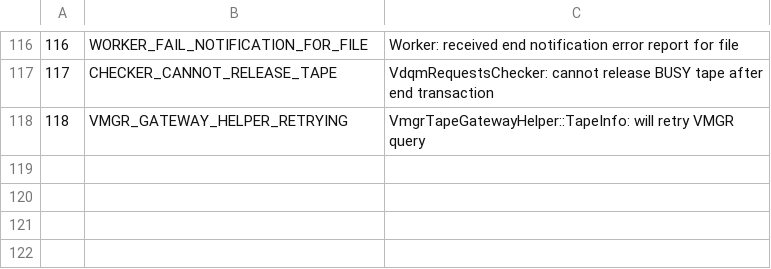
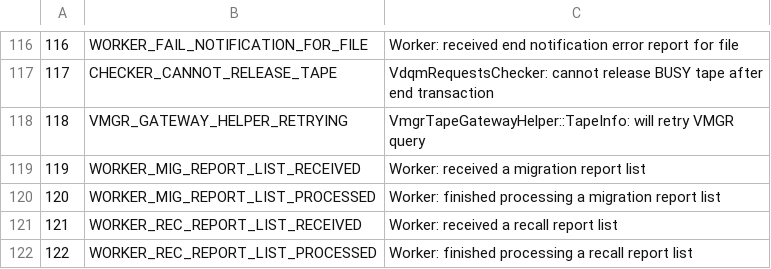
Before and after one commit to cern-cta/CTA, a CSV file: castor/tape/tapegateway/TapeGatewayDlfMessages.csv, drawn as a sheet; only a part is shown, gaps mark what is left out; the diff names each change by its address in the sheet, - before the commit and + after, or states it on an @@ line.

Commit message:
bug #85949: RFE: Add bulk messages to tapegatewayd/tapebridged protocol
Updated the bulk protocol between tape gateway and implemented the handling in the tape gateway.

```diff
--- a/castor/tape/tapegateway/TapeGatewayDlfMessages.csv
+++ b/castor/tape/tapegateway/TapeGatewayDlfMessages.csv
+row 119: 119 | WORKER_MIG_REPORT_LIST_RECEIVED | Worker: received a migration report list
+row 120: 120 | WORKER_MIG_REPORT_LIST_PROCESSED | Worker: finished processing a migration report list
+row 121: 121 | WORKER_REC_REPORT_LIST_RECEIVED | Worker: received a recall report list
+row 122: 122 | WORKER_REC_REPORT_LIST_PROCESSED | Worker: finished processing a recall report list
```
Also changed, not shown: 8 other files.
